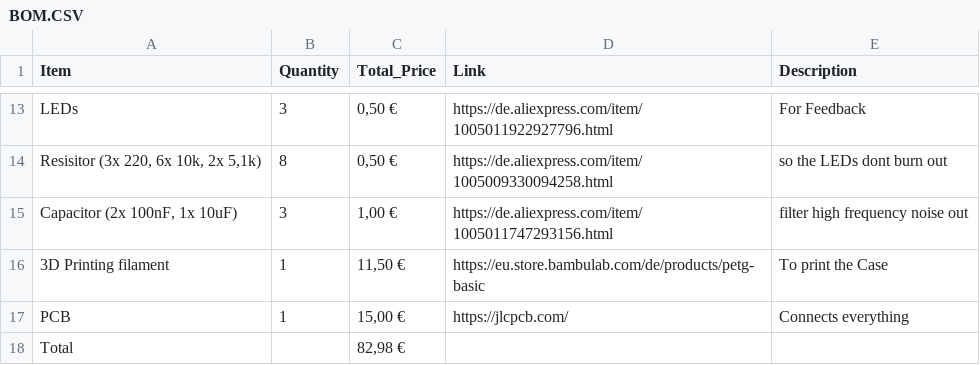
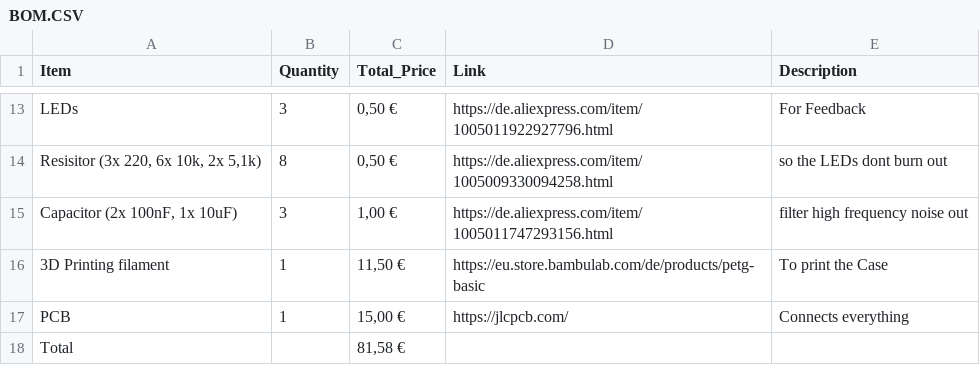
Before and after one commit to LeonOmo/Drone-Controller, a CSV file: BOM.CSV, drawn as a sheet; only a part is shown, gaps mark what is left out.

Commit message:
Update total cost in BOM.CSV

```diff
--- a/BOM.CSV
+++ b/BOM.CSV
@@ -17,2 +17,2 @@ Item,Quantity,Total_Price,Link,Description
 "PCB","1","15,00 €","https://jlcpcb.com/","Connects everything"
-"Total","","82,98 €","",""
+"Total","","81,58 €","",""
```
